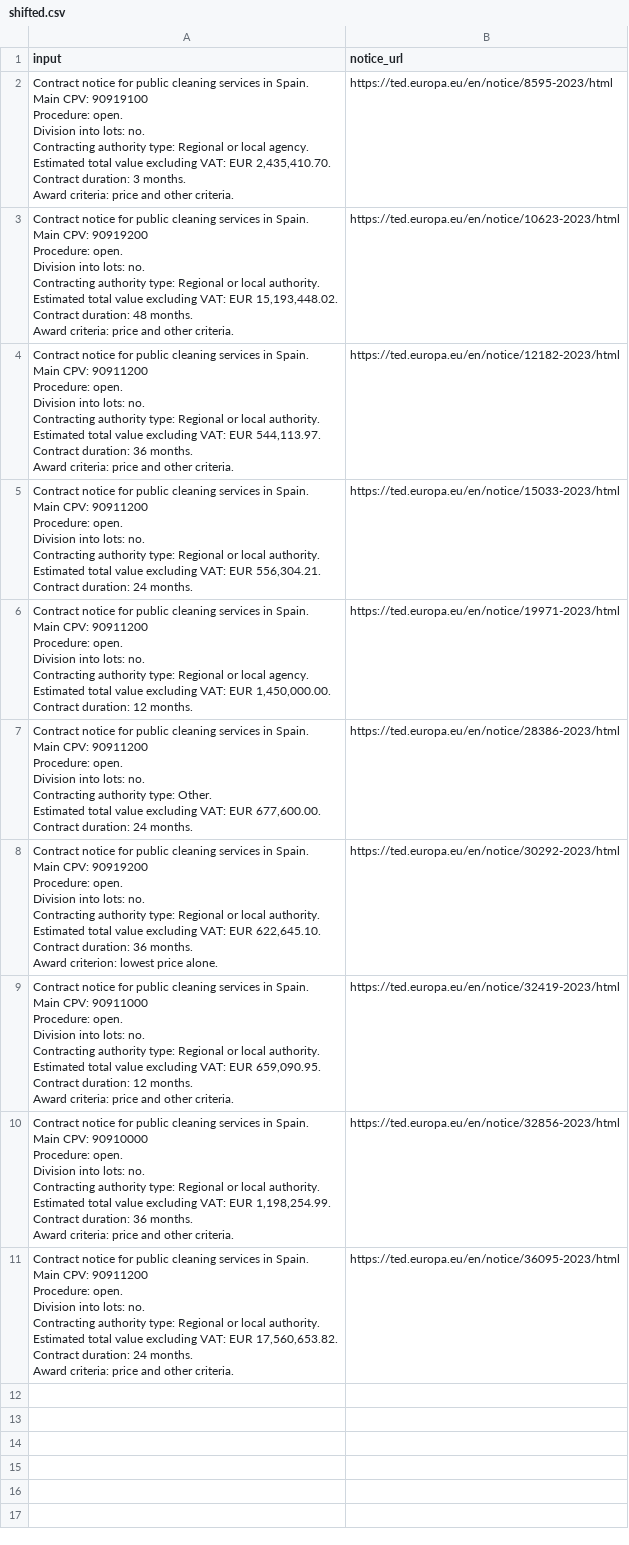
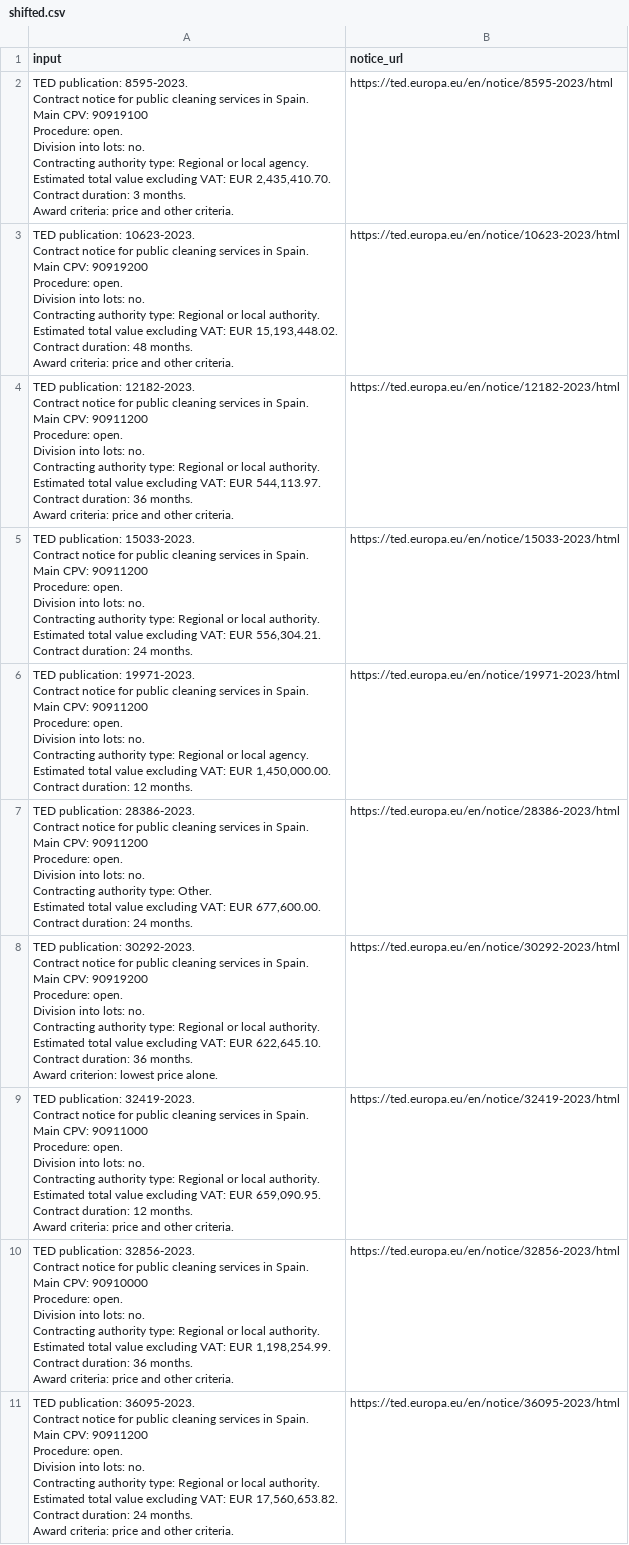
Before and after one commit to Jnavarro-web/daiist-group-project, a CSV file: eval/shifted.csv, drawn as a sheet; ↵ is a line break in a cell; the diff names each change by its address in the sheet, - before the commit and + after, or states it on an @@ line.

```diff
--- a/eval/shifted.csv
+++ b/eval/shifted.csv
-A2 (input): Contract notice…
+A2 (input): TED publication: 8595-2023. ↵ Contract notice…
-A3 (input): Contract notice…
+A3 (input): TED publication: 10623-2023. ↵ Contract notice…
-A4 (input): Contract notice…
+A4 (input): TED publication: 12182-2023. ↵ Contract notice…
-A5 (input): Contract notice…
+A5 (input): TED publication: 15033-2023. ↵ Contract notice…
-A6 (input): Contract notice…
+A6 (input): TED publication: 19971-2023. ↵ Contract notice…
-A7 (input): Contract notice…
+A7 (input): TED publication: 28386-2023. ↵ Contract notice…
-A8 (input): Contract notice…
+A8 (input): TED publication: 30292-2023. ↵ Contract notice…
-A9 (input): Contract notice…
+A9 (input): TED publication: 32419-2023. ↵ Contract notice…
-A10 (input): Contract notice…
+A10 (input): TED publication: 32856-2023. ↵ Contract notice…
-A11 (input): Contract notice…
+A11 (input): TED publication: 36095-2023. ↵ Contract notice…
```
Also changed, not shown: eval/case-plan.csv, eval/reference.csv, 3 other files.
